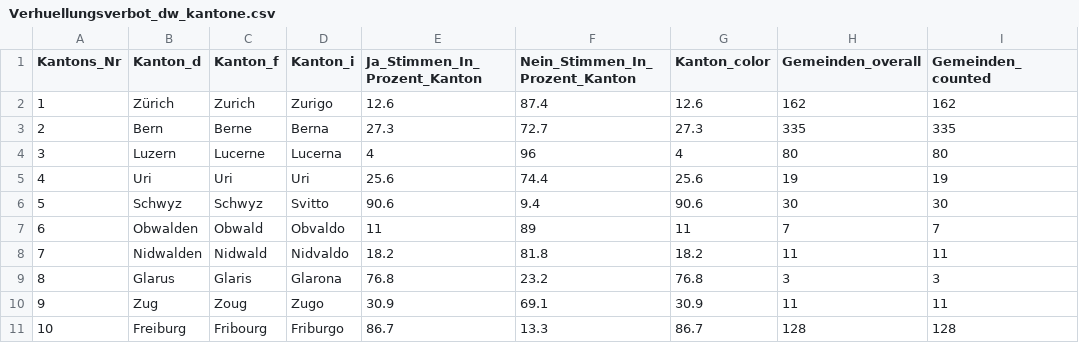
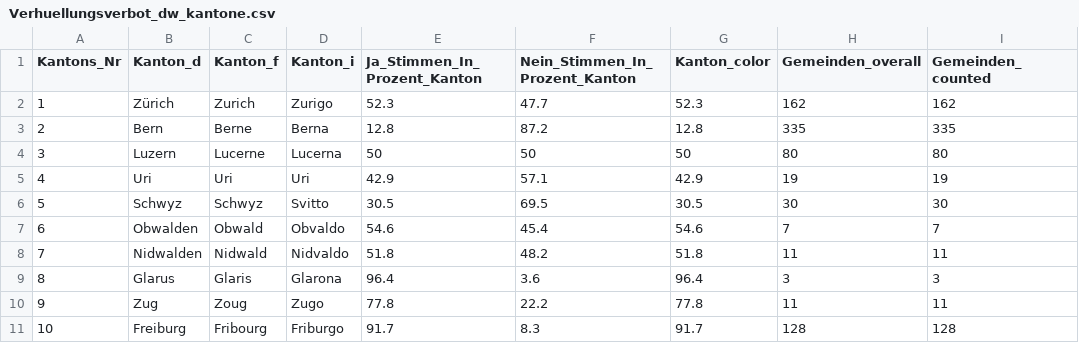
Before and after one commit to vey83/lena_maerz2021, a CSV file: Output/Verhuellungsverbot_dw_kantone.csv, drawn as a sheet; only a part is shown; the diff covers the shown part only; the diff names each change by its address in the sheet, - before the commit and + after, or states it on an @@ line.

```diff
--- a/Output/Verhuellungsverbot_dw_kantone.csv
+++ b/Output/Verhuellungsverbot_dw_kantone.csv
-E2 (Ja_Stimmen_In_Prozent_Kanton): 12.6
+E2 (Ja_Stimmen_In_Prozent_Kanton): 52.3
-F2 (Nein_Stimmen_In_Prozent_Kanton): 87.4
+F2 (Nein_Stimmen_In_Prozent_Kanton): 47.7
-G2 (Kanton_color): 12.6
+G2 (Kanton_color): 52.3
-E3 (Ja_Stimmen_In_Prozent_Kanton): 27.3
+E3 (Ja_Stimmen_In_Prozent_Kanton): 12.8
-F3 (Nein_Stimmen_In_Prozent_Kanton): 72.7
+F3 (Nein_Stimmen_In_Prozent_Kanton): 87.2
-G3 (Kanton_color): 27.3
+G3 (Kanton_color): 12.8
-E4 (Ja_Stimmen_In_Prozent_Kanton): 4
+E4 (Ja_Stimmen_In_Prozent_Kanton): 50
-F4 (Nein_Stimmen_In_Prozent_Kanton): 96
+F4 (Nein_Stimmen_In_Prozent_Kanton): 50
-G4 (Kanton_color): 4
+G4 (Kanton_color): 50
-E5 (Ja_Stimmen_In_Prozent_Kanton): 25.6
+E5 (Ja_Stimmen_In_Prozent_Kanton): 42.9
-F5 (Nein_Stimmen_In_Prozent_Kanton): 74.4
+F5 (Nein_Stimmen_In_Prozent_Kanton): 57.1
-G5 (Kanton_color): 25.6
+G5 (Kanton_color): 42.9
-E6 (Ja_Stimmen_In_Prozent_Kanton): 90.6
+E6 (Ja_Stimmen_In_Prozent_Kanton): 30.5
-F6 (Nein_Stimmen_In_Prozent_Kanton): 9.4
+F6 (Nein_Stimmen_In_Prozent_Kanton): 69.5
-G6 (Kanton_color): 90.6
+G6 (Kanton_color): 30.5
-E7 (Ja_Stimmen_In_Prozent_Kanton): 11
+E7 (Ja_Stimmen_In_Prozent_Kanton): 54.6
-F7 (Nein_Stimmen_In_Prozent_Kanton): 89
+F7 (Nein_Stimmen_In_Prozent_Kanton): 45.4
-G7 (Kanton_color): 11
+G7 (Kanton_color): 54.6
-E8 (Ja_Stimmen_In_Prozent_Kanton): 18.2
+E8 (Ja_Stimmen_In_Prozent_Kanton): 51.8
-F8 (Nein_Stimmen_In_Prozent_Kanton): 81.8
+F8 (Nein_Stimmen_In_Prozent_Kanton): 48.2
-G8 (Kanton_color): 18.2
+G8 (Kanton_color): 51.8
-E9 (Ja_Stimmen_In_Prozent_Kanton): 76.8
+E9 (Ja_Stimmen_In_Prozent_Kanton): 96.4
-F9 (Nein_Stimmen_In_Prozent_Kanton): 23.2
+F9 (Nein_Stimmen_In_Prozent_Kanton): 3.6
-G9 (Kanton_color): 76.8
+G9 (Kanton_color): 96.4
-E10 (Ja_Stimmen_In_Prozent_Kanton): 30.9
+E10 (Ja_Stimmen_In_Prozent_Kanton): 77.8
-F10 (Nein_Stimmen_In_Prozent_Kanton): 69.1
+F10 (Nein_Stimmen_In_Prozent_Kanton): 22.2
-G10 (Kanton_color): 30.9
+G10 (Kanton_color): 77.8
-E11 (Ja_Stimmen_In_Prozent_Kanton): 86.7
+E11 (Ja_Stimmen_In_Prozent_Kanton): 91.7
-F11 (Nein_Stimmen_In_Prozent_Kanton): 13.3
+F11 (Nein_Stimmen_In_Prozent_Kanton): 8.3
-G11 (Kanton_color): 86.7
+G11 (Kanton_color): 91.7
```
Also changed, not shown: 48 edited cells elsewhere in this file, 6 other files.
